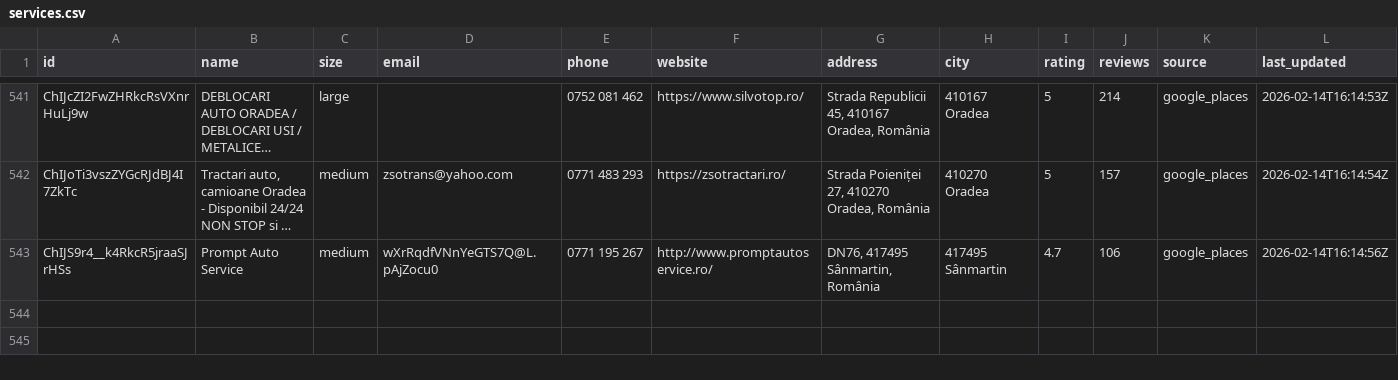
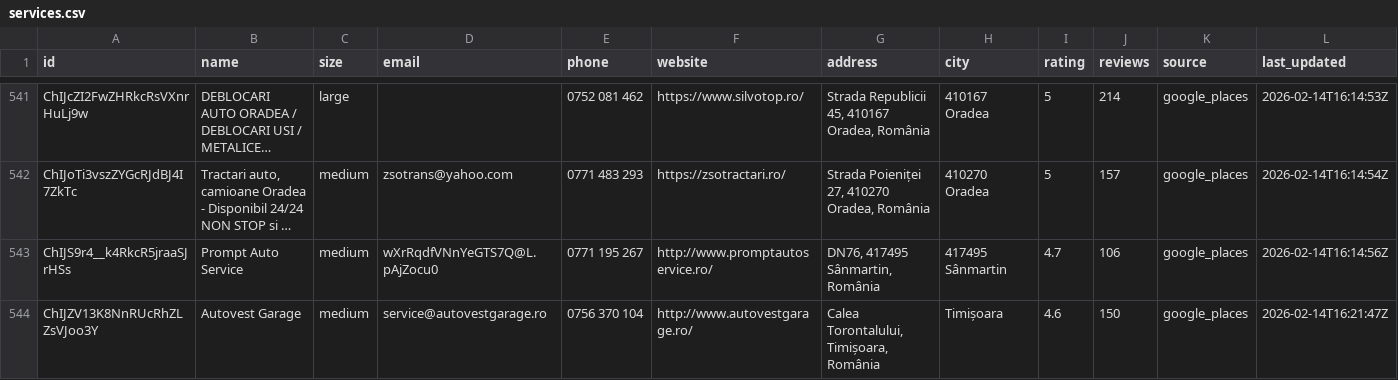
Before and after one commit to thesourr/auto-service-rca-bot, a CSV file: data/services.csv, drawn as a sheet; only a part is shown, gaps mark what is left out; long unchanged cells end in …; the diff names each change by its address in the sheet, - before the commit and + after, or states it on an @@ line.

```diff
--- a/data/services.csv
+++ b/data/services.csv
+row 544: ChIJZV13K8NnRUcRhZLZsVJoo3Y | Autovest Garage | medium | service@autovestgarage.ro | 0756 370 104 | http://www.autovestgarage.ro/ | Calea Torontalului, Timișoara, România | Timișoara | 4.6 | 150 | google_places | 2026-02-14T16:21:47Z
```
Also changed, not shown: 1 other file.
